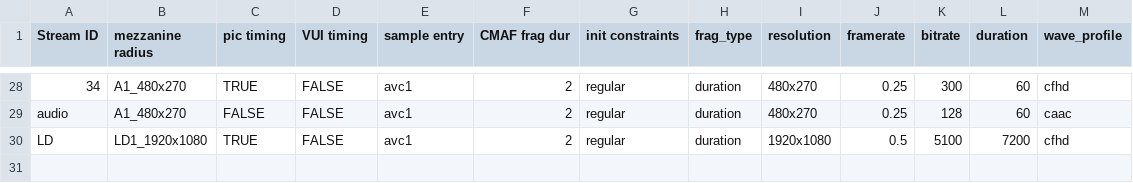
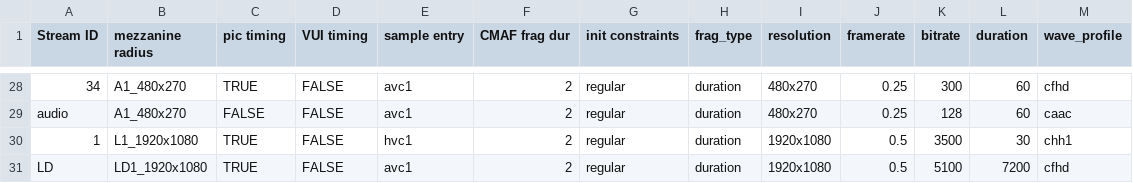
Before and after one commit to cta-wave/Test-Content-Generation, a CSV file: switching_sets_single_track.csv, drawn as a sheet; only a part is shown, gaps mark what is left out.

Commit message:
show how to add an HEVC stream - see https://github.com/cta-wave/Test-Content/issues/38#issuecomment-1505644365 for details regarding this specific test

```diff
--- a/switching_sets_single_track.csv
+++ b/switching_sets_single_track.csv
@@ -29,2 +29,3 @@ Stream ID,mezzanine radius,pic timing,VUI timing,sample entry,CMAF frag dur,init
 audio,A1_480x270,FALSE,FALSE,avc1,2,regular,duration,480x270,0.25,128,60,caac
+1,L1_1920x1080,TRUE,FALSE,hvc1,2,regular,duration,1920x1080,0.5,3500,30,chh1
 LD,LD1_1920x1080,TRUE,FALSE,avc1,2,regular,duration,1920x1080,0.5,5100,7200,cfhd
```
